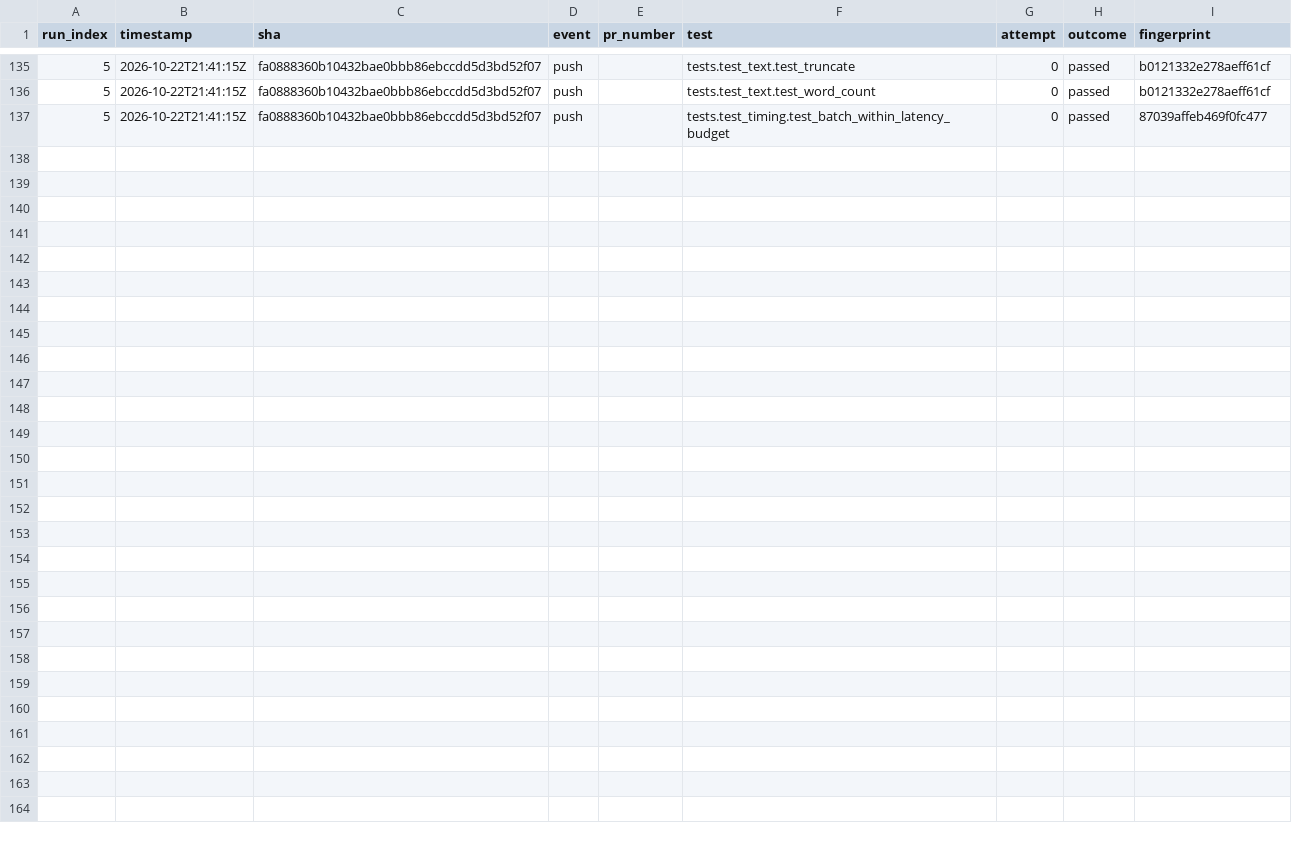
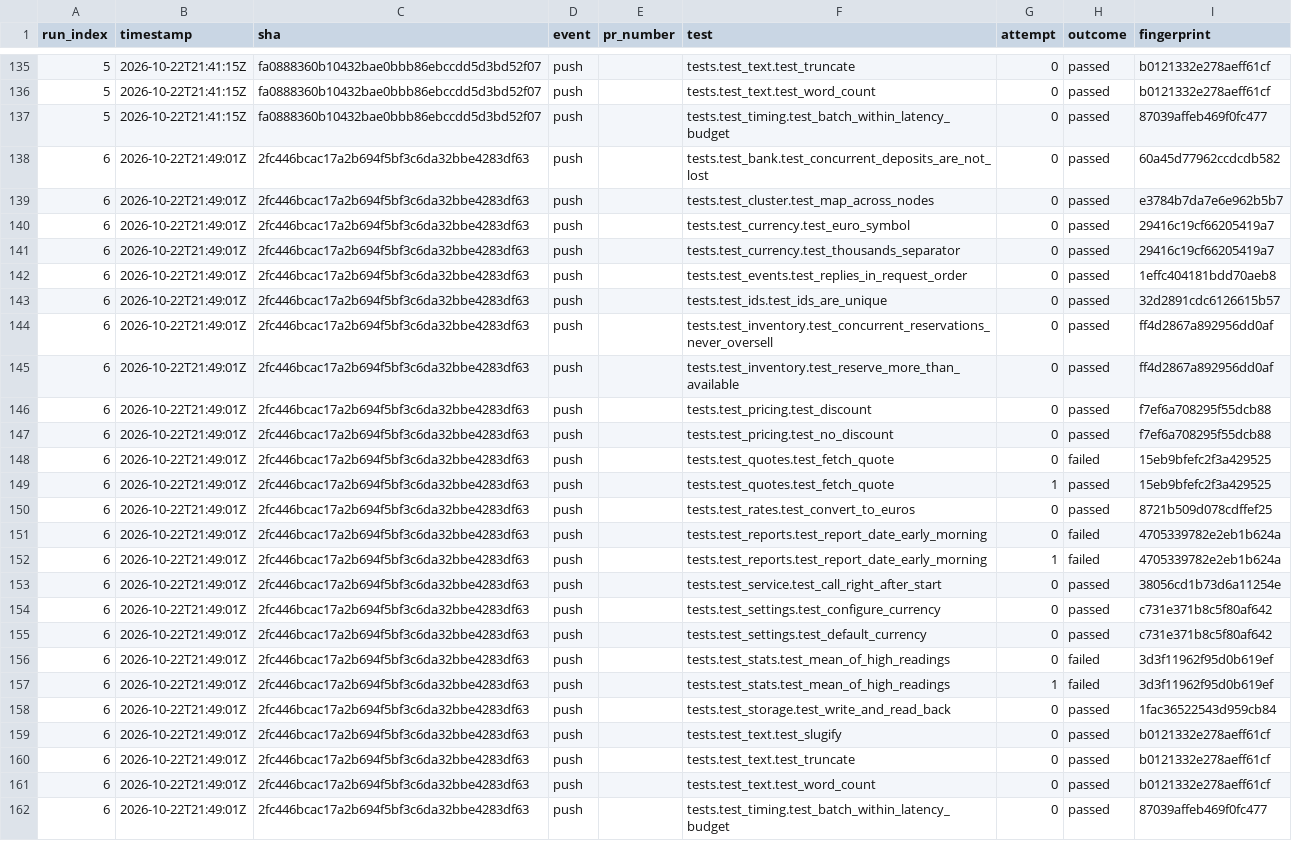
Before and after one commit to Shirojoufu/Flaky-Test-Lab, a CSV file: reports/test_outcomes.csv, drawn as a sheet; only a part is shown, gaps mark what is left out.

```diff
--- a/reports/test_outcomes.csv
+++ b/reports/test_outcomes.csv
@@ -137 +137,26 @@ run_index,timestamp,sha,event,pr_number,test,attempt,outcome,fingerprint
 5,2026-10-22T21:41:15Z,fa0888360b10432bae0bbb86ebccdd5d3bd52f07,push,,tests.test_timing.test_batch_within_latency_budget,0,passed,87039affeb469f0fc477
+6,2026-10-22T21:49:01Z,2fc446bcac17a2b694f5bf3c6da32bbe4283df63,push,,tests.test_bank.test_concurrent_deposits_are_not_lost,0,passed,60a45d77962ccdcdb582
+6,2026-10-22T21:49:01Z,2fc446bcac17a2b694f5bf3c6da32bbe4283df63,push,,tests.test_cluster.test_map_across_nodes,0,passed,e3784b7da7e6e962b5b7
+6,2026-10-22T21:49:01Z,2fc446bcac17a2b694f5bf3c6da32bbe4283df63,push,,tests.test_currency.test_euro_symbol,0,passed,29416c19cf66205419a7
+6,2026-10-22T21:49:01Z,2fc446bcac17a2b694f5bf3c6da32bbe4283df63,push,,tests.test_currency.test_thousands_separator,0,passed,29416c19cf66205419a7
+6,2026-10-22T21:49:01Z,2fc446bcac17a2b694f5bf3c6da32bbe4283df63,push,,tests.test_events.test_replies_in_request_order,0,passed,1effc404181bdd70aeb8
+6,2026-10-22T21:49:01Z,2fc446bcac17a2b694f5bf3c6da32bbe4283df63,push,,tests.test_ids.test_ids_are_unique,0,passed,32d2891cdc6126615b57
+6,2026-10-22T21:49:01Z,2fc446bcac17a2b694f5bf3c6da32bbe4283df63,push,,tests.test_inventory.test_concurrent_reservations_never_oversell,0,passed,ff4d2867a892956dd0af
+6,2026-10-22T21:49:01Z,2fc446bcac17a2b694f5bf3c6da32bbe4283df63,push,,tests.test_inventory.test_reserve_more_than_available,0,passed,ff4d2867a892956dd0af
+6,2026-10-22T21:49:01Z,2fc446bcac17a2b694f5bf3c6da32bbe4283df63,push,,tests.test_pricing.test_discount,0,passed,f7ef6a708295f55dcb88
+6,2026-10-22T21:49:01Z,2fc446bcac17a2b694f5bf3c6da32bbe4283df63,push,,tests.test_pricing.test_no_discount,0,passed,f7ef6a708295f55dcb88
+6,2026-10-22T21:49:01Z,2fc446bcac17a2b694f5bf3c6da32bbe4283df63,push,,tests.test_quotes.test_fetch_quote,0,failed,15eb9bfefc2f3a429525
+6,2026-10-22T21:49:01Z,2fc446bcac17a2b694f5bf3c6da32bbe4283df63,push,,tests.test_quotes.test_fetch_quote,1,passed,15eb9bfefc2f3a429525
+6,2026-10-22T21:49:01Z,2fc446bcac17a2b694f5bf3c6da32bbe4283df63,push,,tests.test_rates.test_convert_to_euros,0,passed,8721b509d078cdffef25
+6,2026-10-22T21:49:01Z,2fc446bcac17a2b694f5bf3c6da32bbe4283df63,push,,tests.test_reports.test_report_date_early_morning,0,failed,4705339782e2eb1b624a
+6,2026-10-22T21:49:01Z,2fc446bcac17a2b694f5bf3c6da32bbe4283df63,push,,tests.test_reports.test_report_date_early_morning,1,failed,4705339782e2eb1b624a
+6,2026-10-22T21:49:01Z,2fc446bcac17a2b694f5bf3c6da32bbe4283df63,push,,tests.test_service.test_call_right_after_start,0,passed,38056cd1b73d6a11254e
+6,2026-10-22T21:49:01Z,2fc446bcac17a2b694f5bf3c6da32bbe4283df63,push,,tests.test_settings.test_configure_currency,0,passed,c731e371b8c5f80af642
+6,2026-10-22T21:49:01Z,2fc446bcac17a2b694f5bf3c6da32bbe4283df63,push,,tests.test_settings.test_default_currency,0,passed,c731e371b8c5f80af642
+6,2026-10-22T21:49:01Z,2fc446bcac17a2b694f5bf3c6da32bbe4283df63,push,,tests.test_stats.test_mean_of_high_readings,0,failed,3d3f11962f95d0b619ef
+6,2026-10-22T21:49:01Z,2fc446bcac17a2b694f5bf3c6da32bbe4283df63,push,,tests.test_stats.test_mean_of_high_readings,1,failed,3d3f11962f95d0b619ef
+6,2026-10-22T21:49:01Z,2fc446bcac17a2b694f5bf3c6da32bbe4283df63,push,,tests.test_storage.test_write_and_read_back,0,passed,1fac36522543d959cb84
+6,2026-10-22T21:49:01Z,2fc446bcac17a2b694f5bf3c6da32bbe4283df63,push,,tests.test_text.test_slugify,0,passed,b0121332e278aeff61cf
+6,2026-10-22T21:49:01Z,2fc446bcac17a2b694f5bf3c6da32bbe4283df63,push,,tests.test_text.test_truncate,0,passed,b0121332e278aeff61cf
+6,2026-10-22T21:49:01Z,2fc446bcac17a2b694f5bf3c6da32bbe4283df63,push,,tests.test_text.test_word_count,0,passed,b0121332e278aeff61cf
+6,2026-10-22T21:49:01Z,2fc446bcac17a2b694f5bf3c6da32bbe4283df63,push,,tests.test_timing.test_batch_within_latency_budget,0,passed,87039affeb469f0fc477
```
Also changed, not shown: reports/coverage_files.csv, reports/runs.csv, 5 other files.
